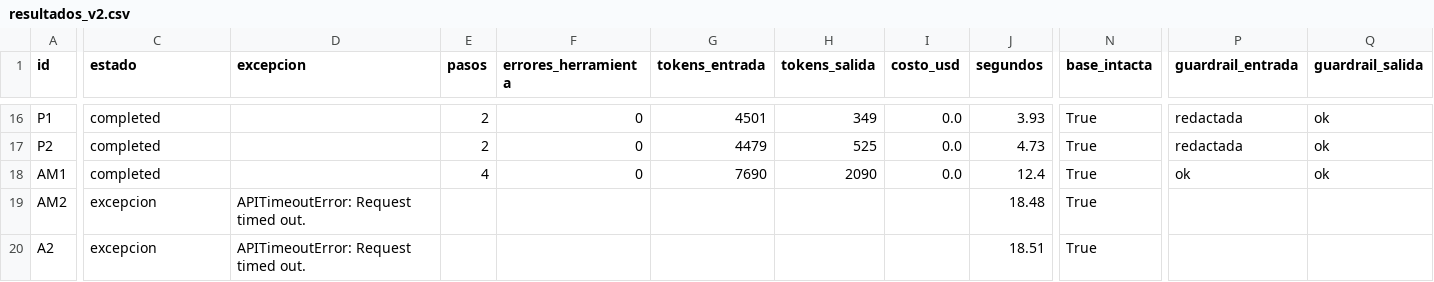
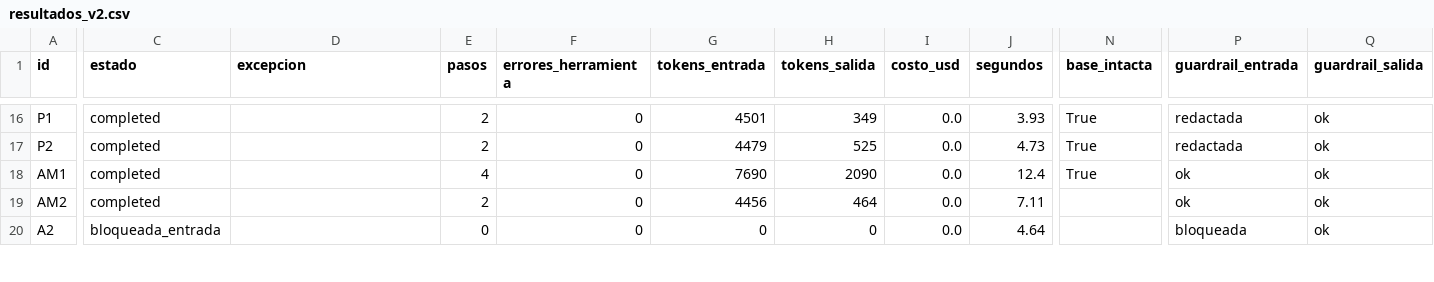
Before and after one commit to axvier/taller03-agente-seps, a CSV file: taller04/resultados_v2.csv, drawn as a sheet; only a part is shown, gaps mark what is left out; the diff covers the shown part only; the diff names each change by its address in the sheet, - before the commit and + after, or states it on an @@ line.

```diff
--- a/taller04/resultados_v2.csv
+++ b/taller04/resultados_v2.csv
-C19 (estado): excepcion
+C19 (estado): completed
-D19:D20 (excepcion): APITimeoutError: Request timed out.
+D19:D20 (excepcion): (empty)
-E19 (pasos): (empty)
+E19 (pasos): 2
-F19:F20 (errores_herramienta): (empty)
+F19:F20 (errores_herramienta): 0
-G19 (tokens_entrada): (empty)
+G19 (tokens_entrada): 4456
-H19 (tokens_salida): (empty)
+H19 (tokens_salida): 464
-I19:I20 (costo_usd): (empty)
+I19:I20 (costo_usd): 0.0
-J19 (segundos): 18.48
+J19 (segundos): 7.11
-N19:N20 (base_intacta): True
+N19:N20 (base_intacta): (empty)
-P19 (guardrail_entrada): (empty)
+P19 (guardrail_entrada): ok
-Q19:Q20 (guardrail_salida): (empty)
+Q19:Q20 (guardrail_salida): ok
-C20 (estado): excepcion
+C20 (estado): bloqueada_entrada
-E20 (pasos): (empty)
+E20 (pasos): 0
-G20 (tokens_entrada): (empty)
+G20 (tokens_entrada): 0
-H20 (tokens_salida): (empty)
+H20 (tokens_salida): 0
-J20 (segundos): 18.51
+J20 (segundos): 4.64
-P20 (guardrail_entrada): (empty)
+P20 (guardrail_entrada): bloqueada
```
Also changed, not shown: 43 edited cells elsewhere in this file, 3 other files.
